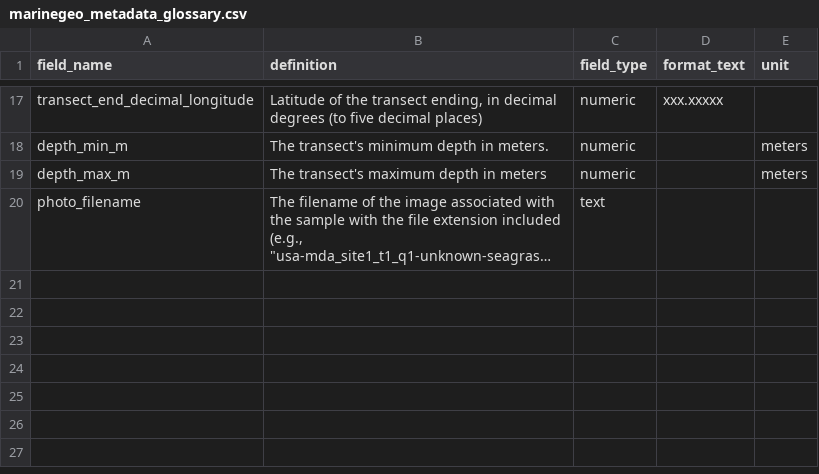
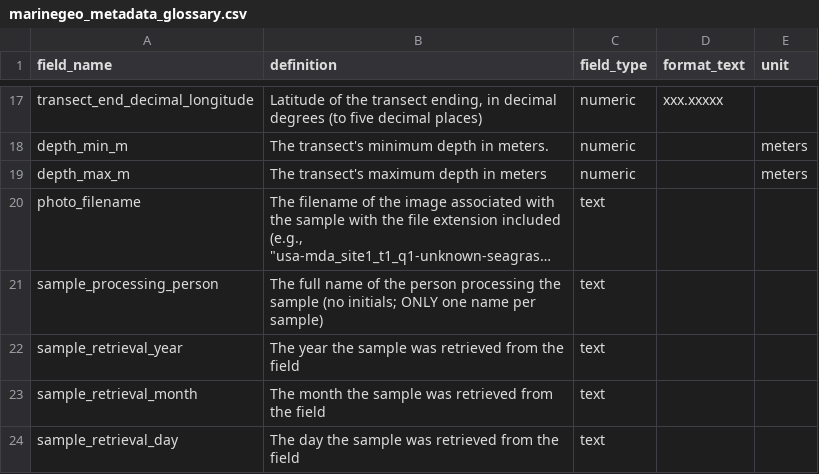
Before and after one commit to MarineGEO/protocols, a CSV file: resources/marinegeo_metadata_glossary.csv, drawn as a sheet; only a part is shown, gaps mark what is left out; long unchanged cells end in …; the diff names each change by its address in the sheet, - before the commit and + after, or states it on an @@ line.

```diff
--- a/resources/marinegeo_metadata_glossary.csv
+++ b/resources/marinegeo_metadata_glossary.csv
+row 21: sample_processing_person | The full name of the person processing the sample (no initials; ONLY one name per sample) | text
+row 22: sample_retrieval_year | The year the sample was retrieved from the field | text
+row 23: sample_retrieval_month | The month the sample was retrieved from the field | text
+row 24: sample_retrieval_day | The day the sample was retrieved from the field | text
```
Also changed, not shown: fouling/fouling_community_schema.csv, 4 other files.
